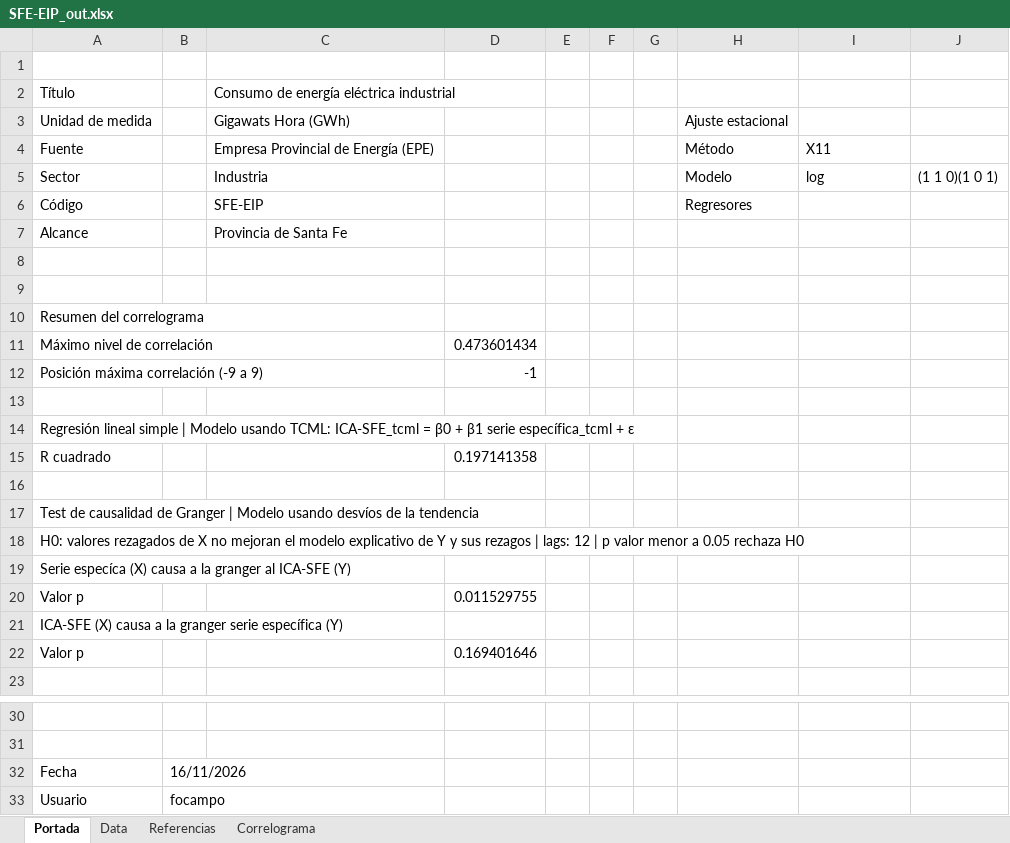
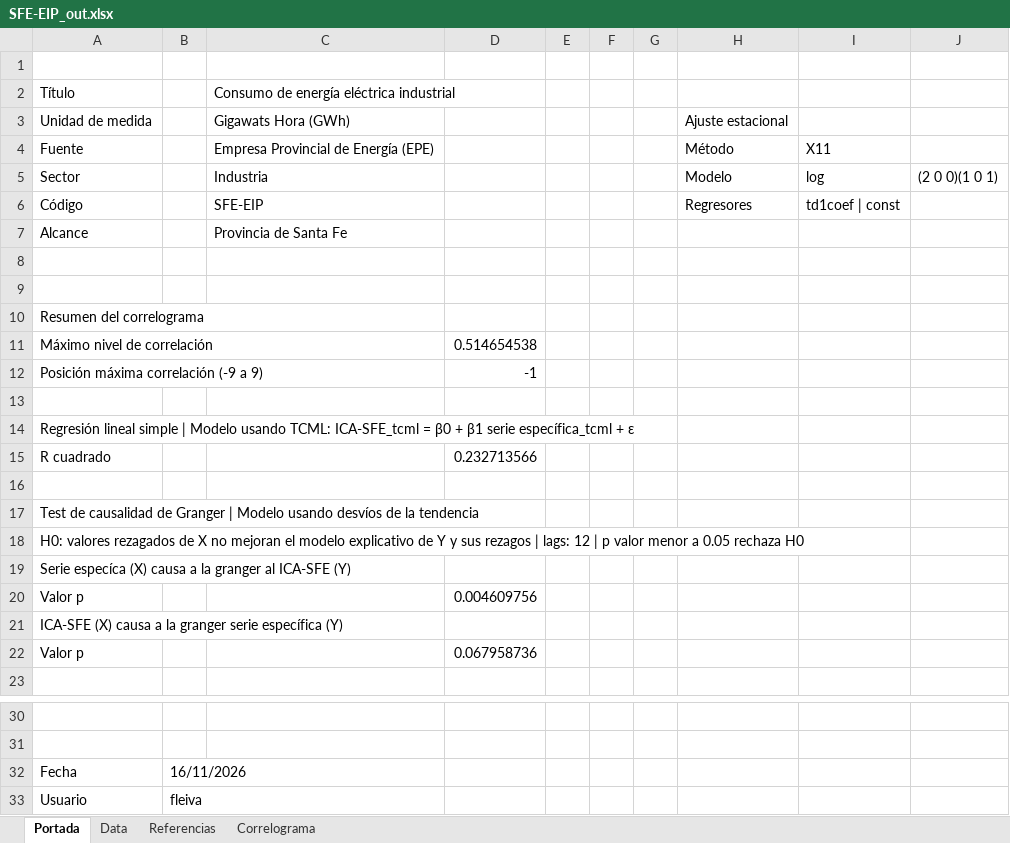
Before and after one commit to CES-BCSF/CicSFE_GitHub, an Excel workbook: indicadores/SFE-EIP_out.xlsx, sheet Portada, drawn as a sheet; only a part is shown, gaps mark what is left out; values as stored, in another font and other column widths than the file's, no borders; the diff names each change by its address in the sheet, - before the commit and + after, or states it on an @@ line.

```diff
--- a/indicadores/SFE-EIP_out.xlsx (sheet Portada)
+++ b/indicadores/SFE-EIP_out.xlsx (sheet Portada)
-J5: (1 1 0)(1 0 1)
+J5: (2 0 0)(1 0 1)
-I6: (empty)
+I6: td1coef | const
-D11: 0.473601434
+D11: 0.514654538
-D15: 0.197141358
+D15: 0.232713566
-D20: 0.011529755
+D20: 0.004609756
-D22: 0.169401646
+D22: 0.067958736
-B33: focampo
+B33: fleiva
```
Also changed, not shown: sheet Data, sheet Correlograma, 2 other files.
